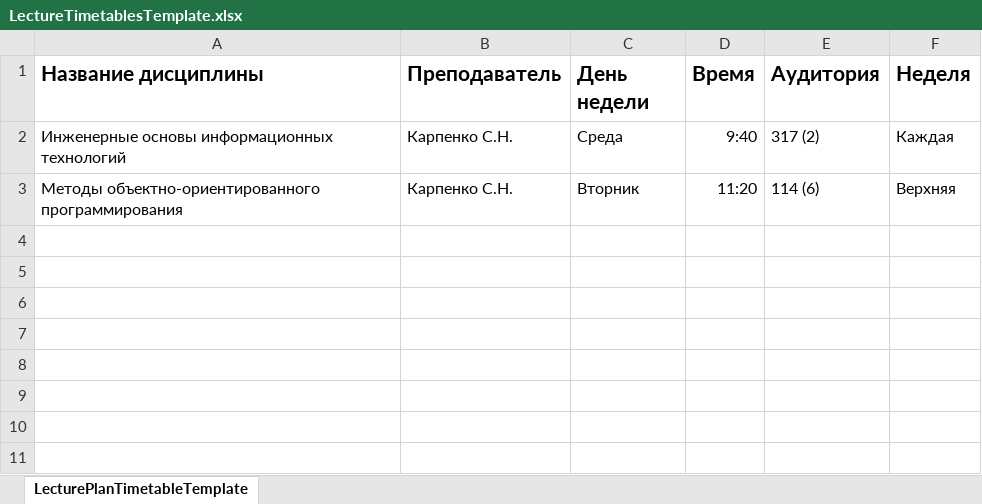
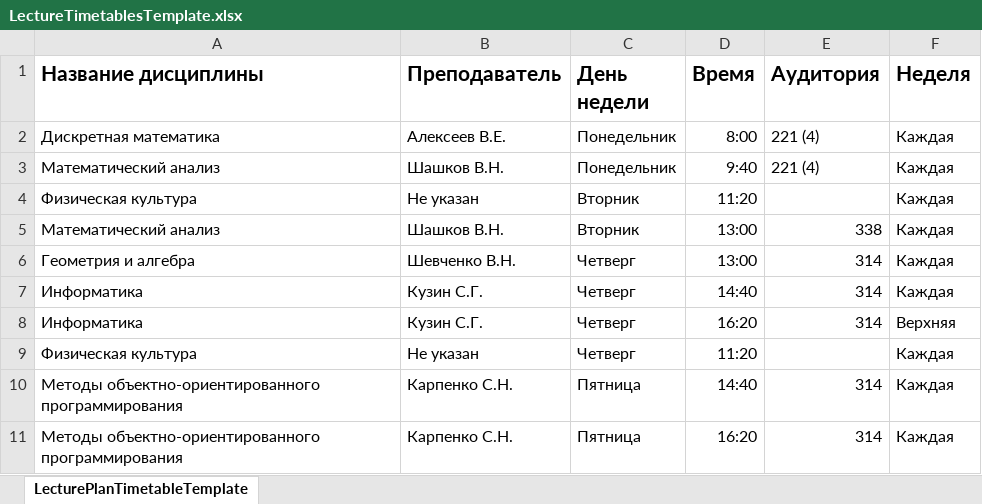
Before and after one commit to gtovar/e-learning-test, an Excel workbook: Docs/Templates/LectureTimetablesTemplate.xlsx, sheet LecturePlanTimetableTemplate, drawn as a sheet; values as stored, in another font and other column widths than the file's, no borders; removed rows and columns are numbered as before the commit, all else as after; the diff names each change by its address in the sheet, - before the commit and + after, or states it on an @@ line.

```diff
--- a/Docs/Templates/LectureTimetablesTemplate.xlsx (sheet LecturePlanTimetableTemplate)
+++ b/Docs/Templates/LectureTimetablesTemplate.xlsx (sheet LecturePlanTimetableTemplate)
-row 2: Инженерные основы информационных технологий | Карпенко С.Н. | Среда | 9:40 | 317 (2) | Каждая
+row 2: Дискретная математика | Алексеев В.Е. | Понедельник | 8:00 | 221 (4) | Каждая
+row 3: Математический анализ | Шашков В.Н. | Понедельник | 9:40 | 221 (4) | Каждая
+row 4: Физическая культура | Не указан | Вторник | 11:20 |  | Каждая
+row 5: Математический анализ | Шашков В.Н. | Вторник | 13:00 | 338 | Каждая
+row 6: Геометрия и алгебра | Шевченко В.Н. | Четверг | 13:00 | 314 | Каждая
+row 7: Информатика | Кузин С.Г. | Четверг | 14:40 | 314 | Каждая
+row 8: Информатика | Кузин С.Г. | Четверг | 16:20 | 314 | Верхняя
+row 9: Физическая культура | Не указан | Четверг | 11:20 |  | Каждая
+row 10: Методы объектно-ориентированного программирования | Карпенко С.Н. | Пятница | 14:40 | 314 | Каждая
-C11 (День недели): Вторник
+C11 (День недели): Пятница
-D11 (Время): 11:20
+D11 (Время): 16:20
-E11 (Аудитория): 114 (6)
+E11 (Аудитория): 314
-F11 (Неделя): Верхняя
+F11 (Неделя): Каждая
```
Also changed, not shown: Docs/Templates/SpecialityDisciplinesTemplate.xlsx, 20 other files.
